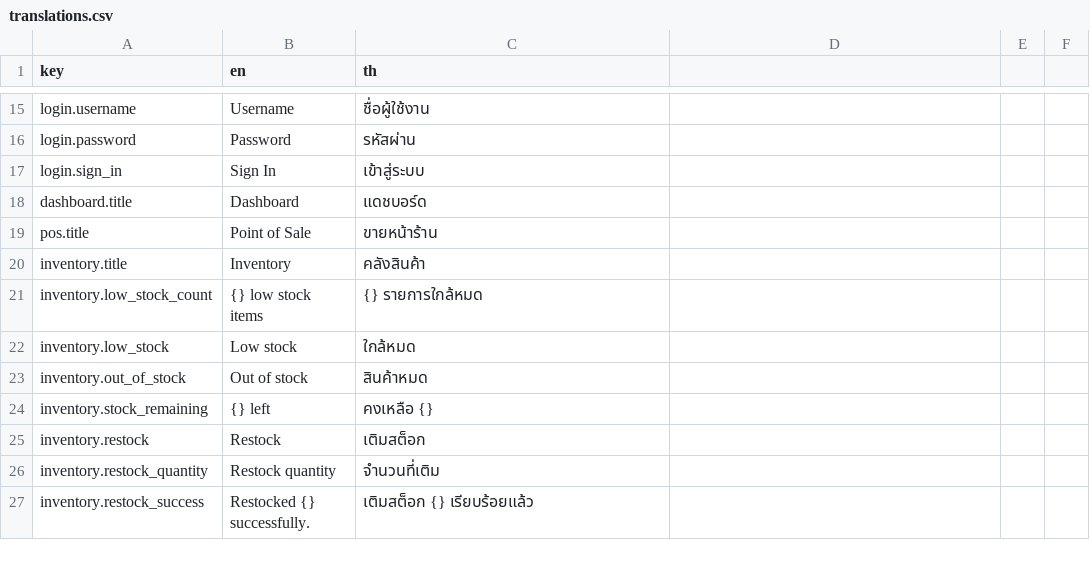
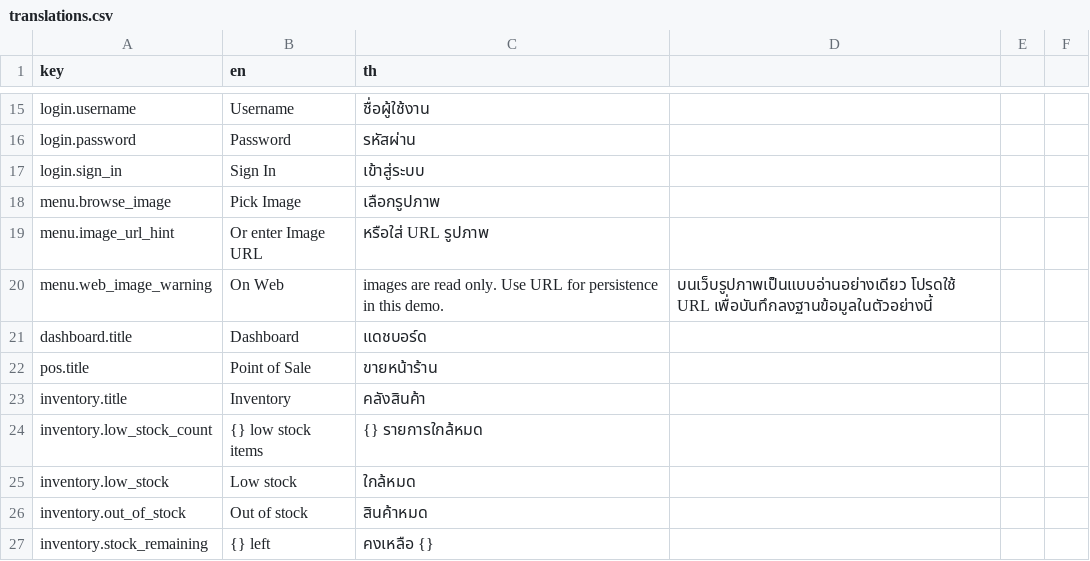
Before and after one commit to dexter-cnx/flutter-pos-demo, a CSV file: assets/i18n/translations.csv, drawn as a sheet; only a part is shown, gaps mark what is left out; the shorter side is filled out with more unchanged rows.

Commit message:
feat: implement POS data layer, models, and Riverpod providers for inventory and settings management

```diff
--- a/assets/i18n/translations.csv
+++ b/assets/i18n/translations.csv
@@ -17,2 +17,5 @@ login.password,Password,รหัสผ่าน
 login.sign_in,Sign In,เข้าสู่ระบบ
+menu.browse_image,Pick Image,เลือกรูปภาพ
+menu.image_url_hint,Or enter Image URL,หรือใส่ URL รูปภาพ
+menu.web_image_warning,On Web, images are read only. Use URL for persistence in this demo.,บนเว็บรูปภาพเป็นแบบอ่านอย่างเดียว โปรดใช้ URL เพื่อบันทึกลงฐานข้อมูลในตัวอย่างนี้
 dashboard.title,Dashboard,แดชบอร์ด
```
Also changed, not shown: 22 other files.
